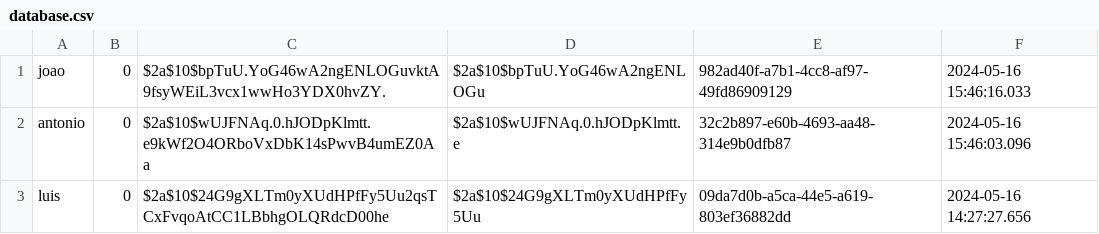
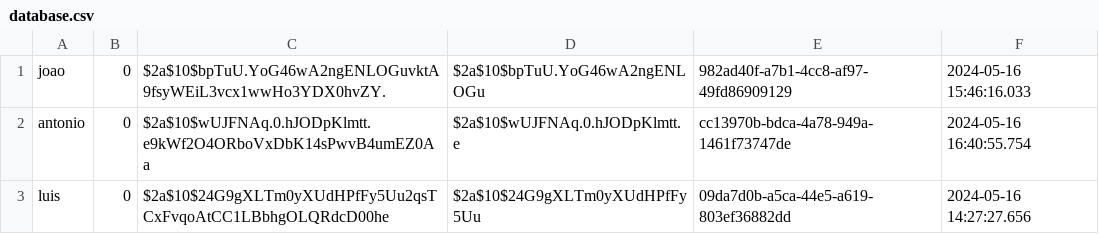
Before and after one commit to Adriano-7/feup-cpd-project-2, a CSV file: assign2/src/main/java/org/project/database/database.csv, drawn as a sheet.

```diff
--- a/assign2/src/main/java/org/project/database/database.csv
+++ b/assign2/src/main/java/org/project/database/database.csv
@@ -1,3 +1,3 @@
 joao,0,$2a$10$bpTuU.YoG46wA2ngENLOGuvktA9fsyWEiL3vcx1wwHo3YDX0hvZY.,$2a$10$bpTuU.YoG46wA2ngENLOGu,982ad40f-a7b1-4cc8-af97-49fd86909129,2024-05-16 15:46:16.033
-antonio,0,$2a$10$wUJFNAq.0.hJODpKlmtt.e9kWf2O4ORboVxDbK14sPwvB4umEZ0Aa,$2a$10$wUJFNAq.0.hJODpKlmtt.e,32c2b897-e60b-4693-aa48-314e9b0dfb87,2024-05-16 15:46:03.096
+antonio,0,$2a$10$wUJFNAq.0.hJODpKlmtt.e9kWf2O4ORboVxDbK14sPwvB4umEZ0Aa,$2a$10$wUJFNAq.0.hJODpKlmtt.e,cc13970b-bdca-4a78-949a-1461f73747de,2024-05-16 16:40:55.754
 luis,0,$2a$10$24G9gXLTm0yXUdHPfFy5Uu2qsTCxFvqoAtCC1LBbhgOLQRdcD00he,$2a$10$24G9gXLTm0yXUdHPfFy5Uu,09da7d0b-a5ca-44e5-a619-803ef36882dd,2024-05-16 14:27:27.656
```
Also changed, not shown: 2 other files.
